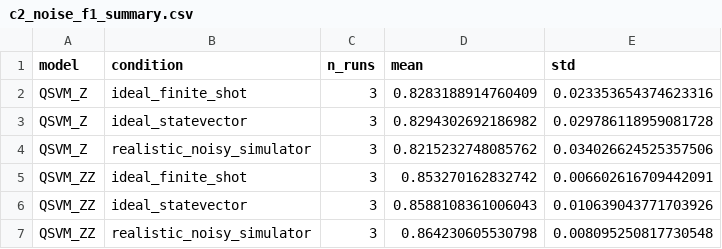
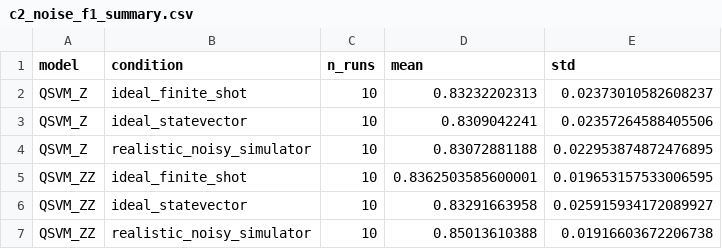
Before and after one commit to anhquan1111/QSVM_NSLKDD, a CSV file: results/nslkdd/c2_revision/c2_noise_f1_summary.csv, drawn as a sheet.

```diff
--- a/results/nslkdd/c2_revision/c2_noise_f1_summary.csv
+++ b/results/nslkdd/c2_revision/c2_noise_f1_summary.csv
@@ -1,7 +1,7 @@
 model,condition,n_runs,mean,std
-QSVM_Z,ideal_finite_shot,3,0.8283188914760409,0.023353654374623316
-QSVM_Z,ideal_statevector,3,0.8294302692186982,0.029786118959081728
-QSVM_Z,realistic_noisy_simulator,3,0.8215232748085762,0.034026624525357506
-QSVM_ZZ,ideal_finite_shot,3,0.853270162832742,0.006602616709442091
-QSVM_ZZ,ideal_statevector,3,0.8588108361006043,0.010639043771703926
-QSVM_ZZ,realistic_noisy_simulator,3,0.864230605530798,0.008095250817730548
+QSVM_Z,ideal_finite_shot,10,0.83232202313,0.02373010582608237
+QSVM_Z,ideal_statevector,10,0.8309042241,0.02357264588405506
+QSVM_Z,realistic_noisy_simulator,10,0.83072881188,0.022953874872476895
+QSVM_ZZ,ideal_finite_shot,10,0.8362503585600001,0.019653157533006595
+QSVM_ZZ,ideal_statevector,10,0.83291663958,0.025915934172089927
+QSVM_ZZ,realistic_noisy_simulator,10,0.85013610388,0.01916603672206738
```
Also changed, not shown: results/nslkdd/c2_revision/c2_noise_metric_summary.csv, results/nslkdd/c2_revision/c2_noise_validation.csv, 14 other files.
